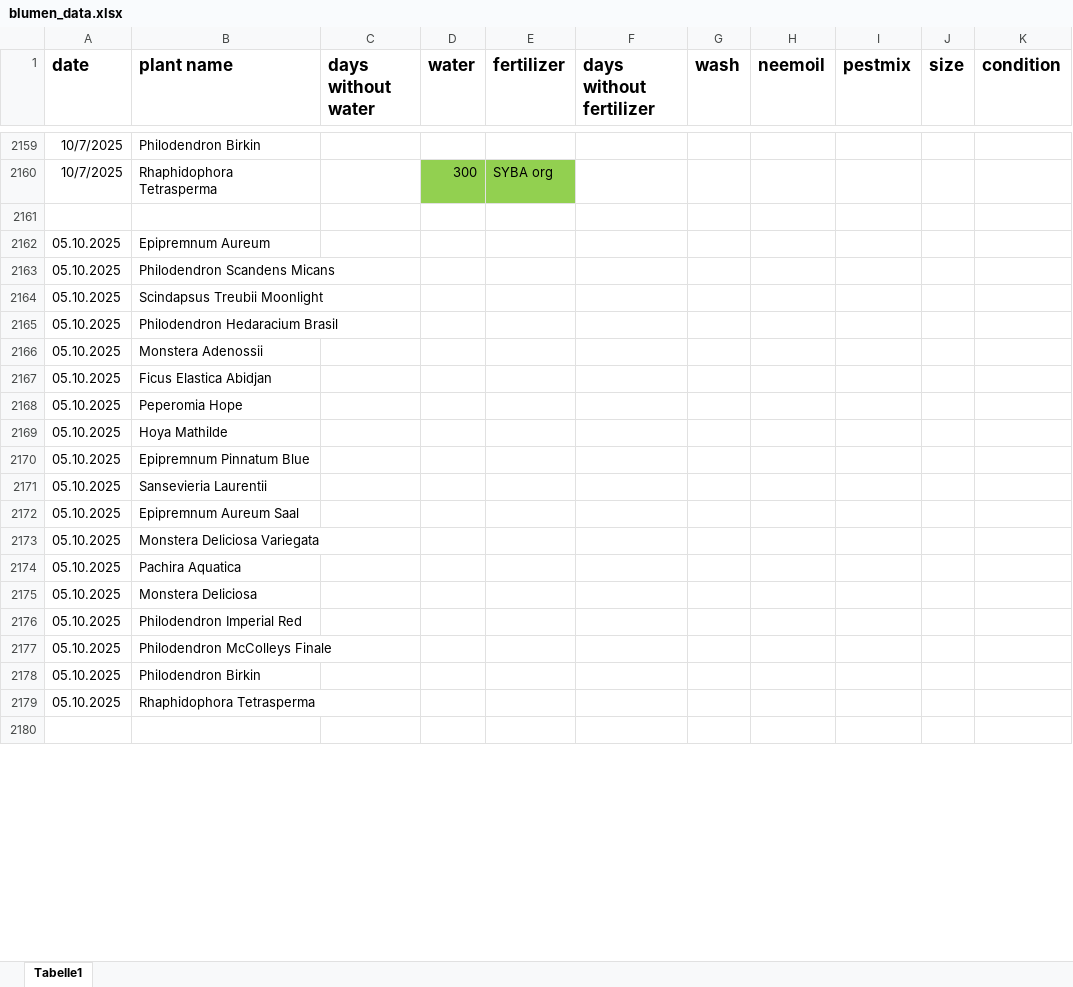
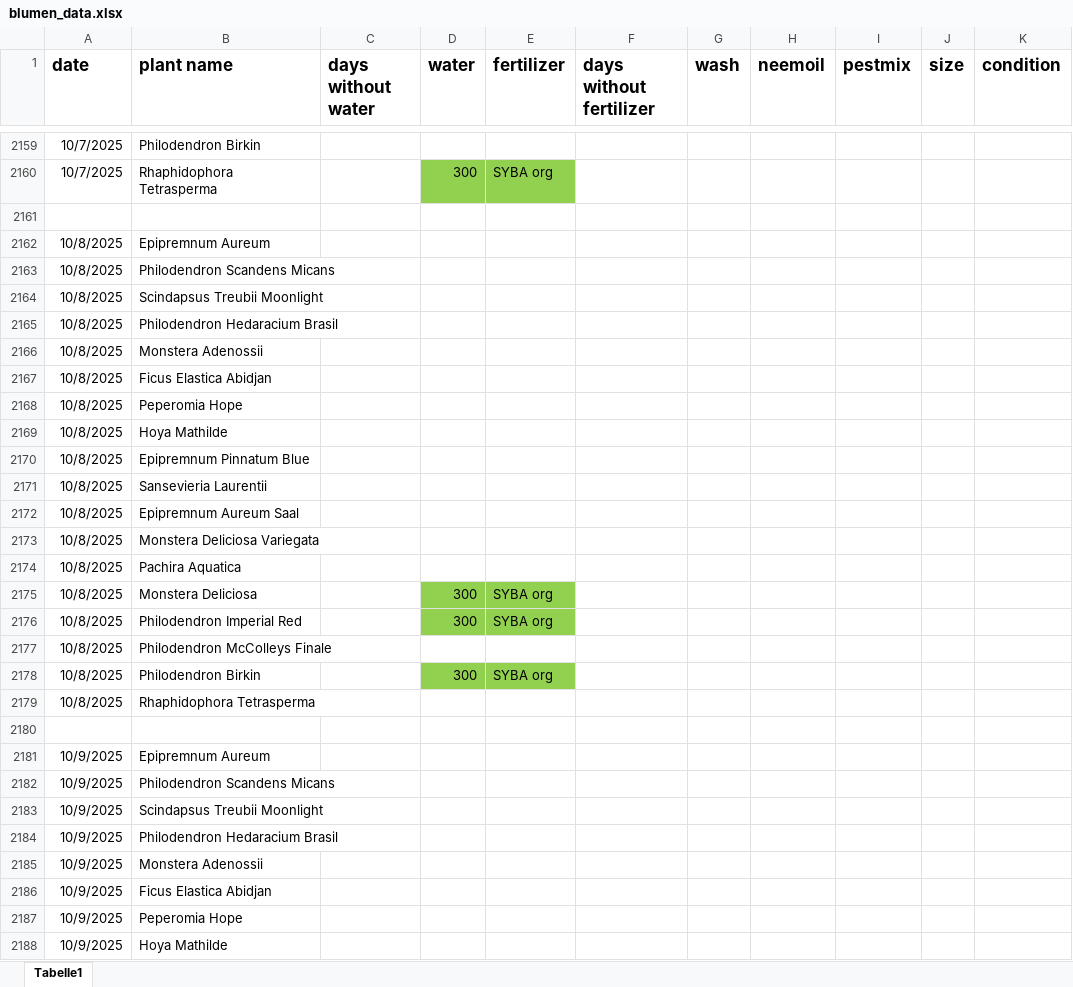
Before and after one commit to Iakithega/blumn, an Excel workbook: data/blumen_data.xlsx, sheet Tabelle1, drawn as a sheet; only a part is shown, gaps mark what is left out; values as stored, in another font and other column widths than the file's, no borders; removed rows and columns are numbered as before the commit, all else as after; the diff covers the shown part only; the diff names each change by its address in the sheet, - before the commit and + after, or states it on an @@ line.

```diff
--- a/data/blumen_data.xlsx (sheet Tabelle1)
+++ b/data/blumen_data.xlsx (sheet Tabelle1)
-A2162:A2174 (date): 05.10.2025
+A2162:A2174 (date): 10/8/2025
-row 2175: 05.10.2025 | Monstera Deliciosa
-row 2176: 05.10.2025 | Philodendron Imperial Red
+row 2175: 10/8/2025 | Monstera Deliciosa |  | 300 | SYBA org
+row 2176: 10/8/2025 | Philodendron Imperial Red |  | 300 | SYBA org
-A2177 (date): 05.10.2025
+A2177 (date): 10/8/2025
-row 2178: 05.10.2025 | Philodendron Birkin
+row 2178: 10/8/2025 | Philodendron Birkin |  | 300 | SYBA org
-A2179 (date): 05.10.2025
+A2179 (date): 10/8/2025
+row 2181: 10/9/2025 | Epipremnum Aureum
+row 2182: 10/9/2025 | Philodendron Scandens Micans
+row 2183: 10/9/2025 | Scindapsus Treubii Moonlight
+row 2184: 10/9/2025 | Philodendron Hedaracium Brasil
+row 2185: 10/9/2025 | Monstera Adenossii
+row 2186: 10/9/2025 | Ficus Elastica Abidjan
+row 2187: 10/9/2025 | Peperomia Hope
+row 2188: 10/9/2025 | Hoya Mathilde
```
Also changed, not shown: 220 added rows and 54 edited cells elsewhere in this sheet.
